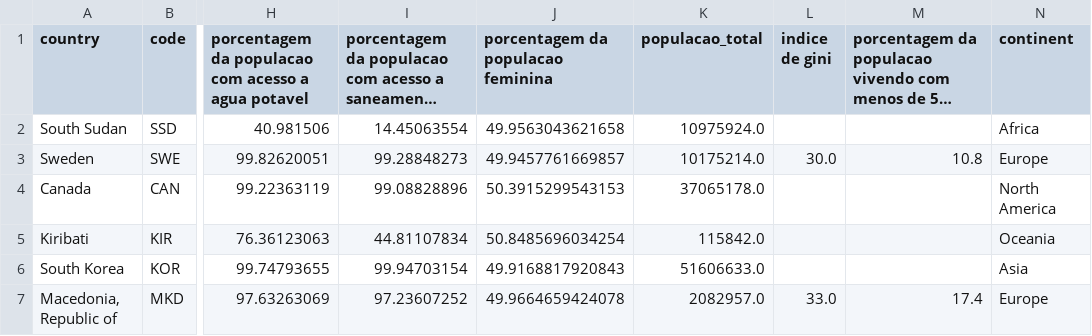
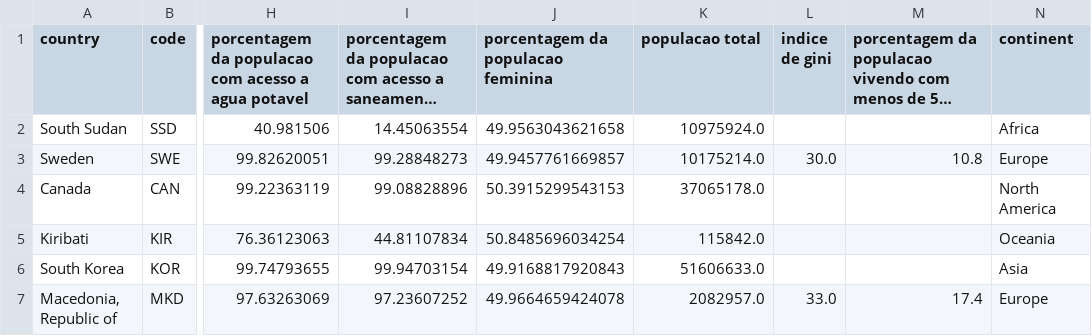
Before and after one commit to fgv-vis-2023/assignment-3-chartingtheworld, a CSV file: data/data_2018.csv, drawn as a sheet; only a part is shown, gaps mark what is left out; long unchanged cells end in …; the diff names each change by its address in the sheet, - before the commit and + after, or states it on an @@ line.

```diff
--- a/data/data_2018.csv
+++ b/data/data_2018.csv
-K1: populacao_total
+K1: populacao total
```
Also changed, not shown: 6 other files.
